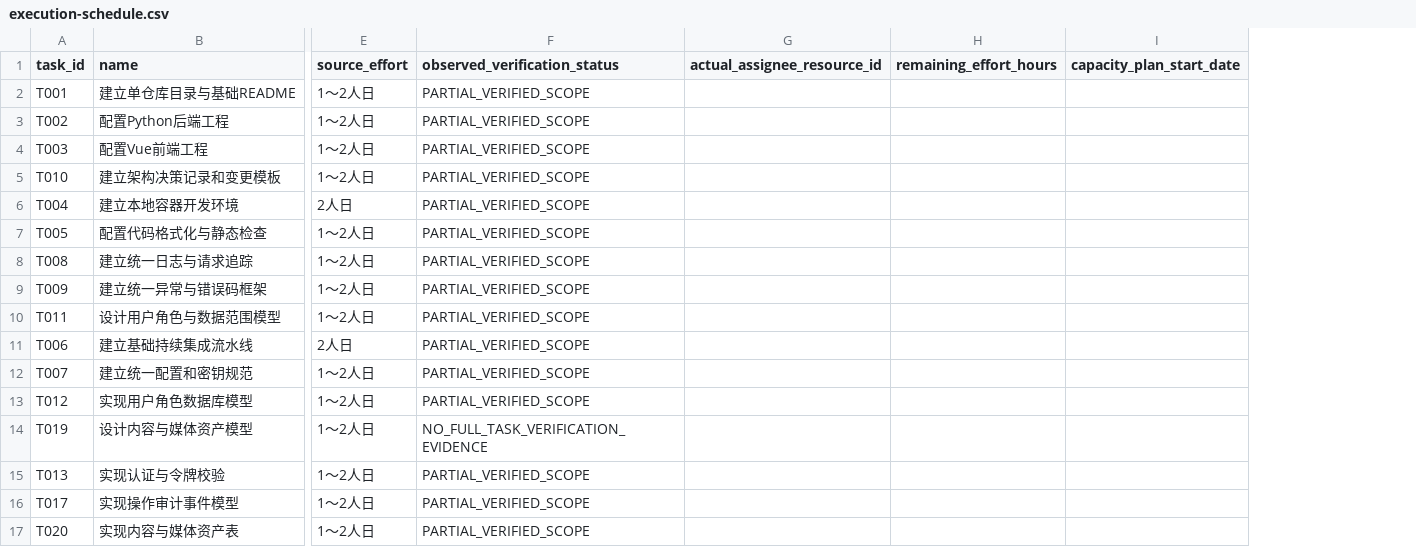
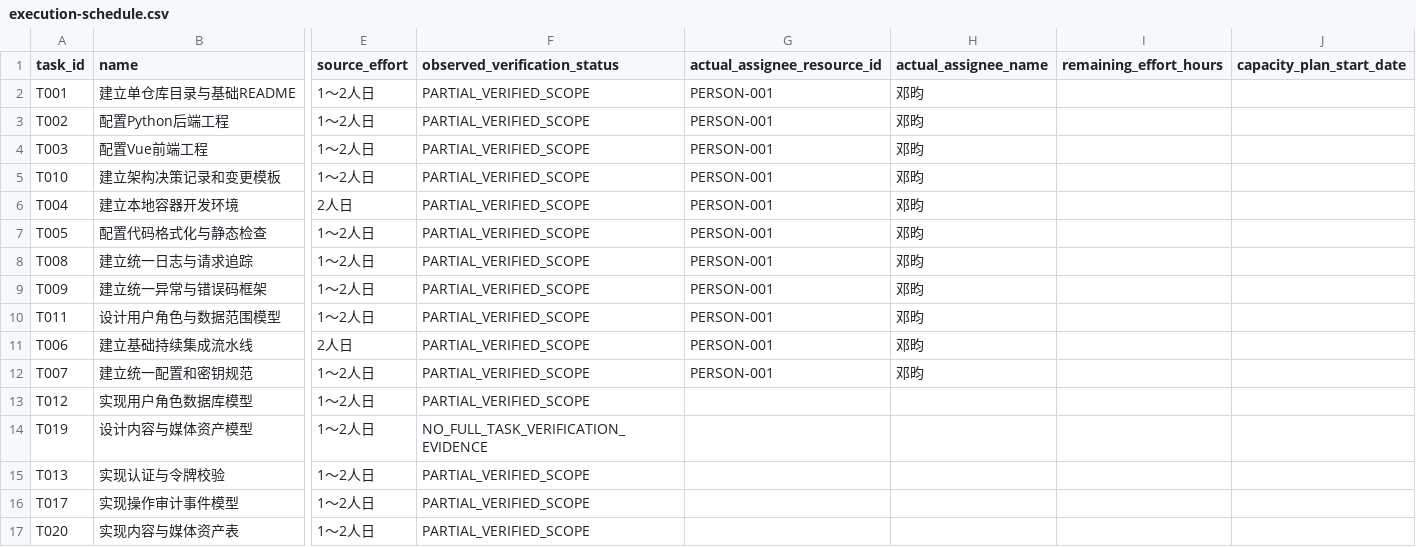
Before and after one commit to xuchangsheng18/media-traceability-system, a CSV file: tasks/execution-schedule.csv, drawn as a sheet; only a part is shown, gaps mark what is left out; the diff names each change by its address in the sheet, - before the commit and + after, or states it on an @@ line.

Commit message:
feat: record confirmed T001-T011 owner without inventing capacity or acceptance

```diff
--- a/tasks/execution-schedule.csv
+++ b/tasks/execution-schedule.csv
+column H (actual_assignee_name), rows 2-12: all 邓昀
-G2:G12 (actual_assignee_resource_id): (empty)
+G2:G12 (actual_assignee_resource_id): PERSON-001
```
Also changed, not shown: 40 other files.
